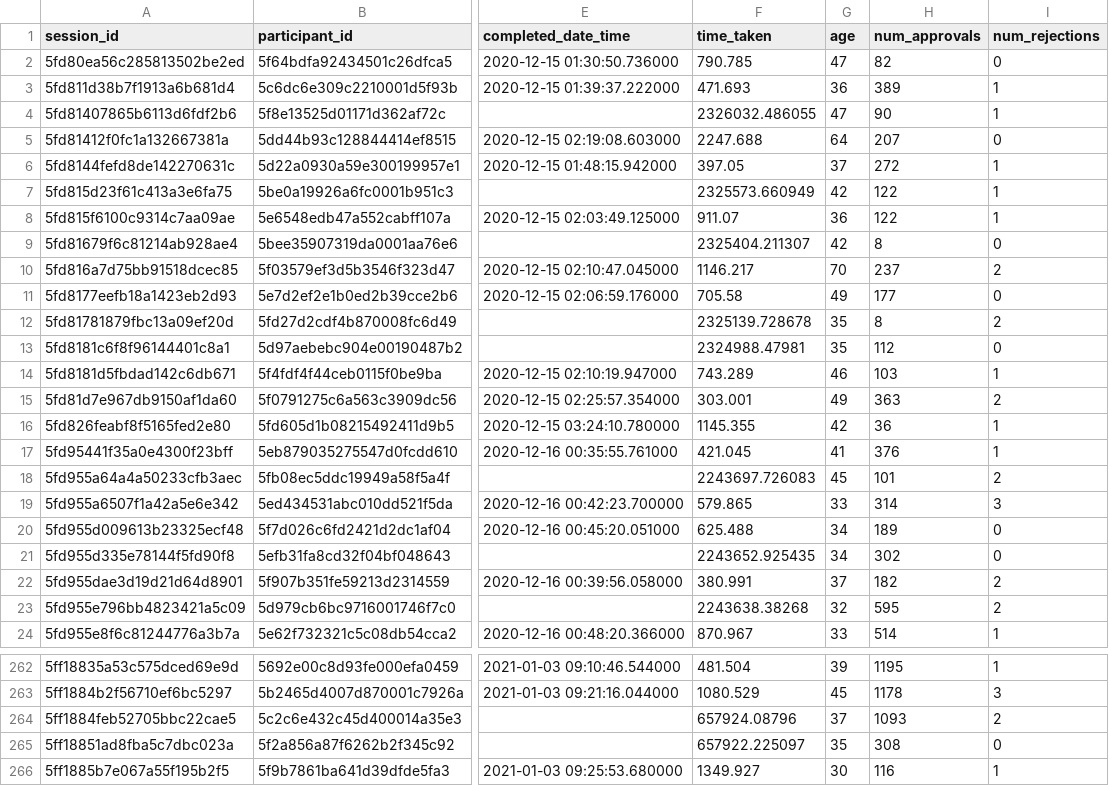
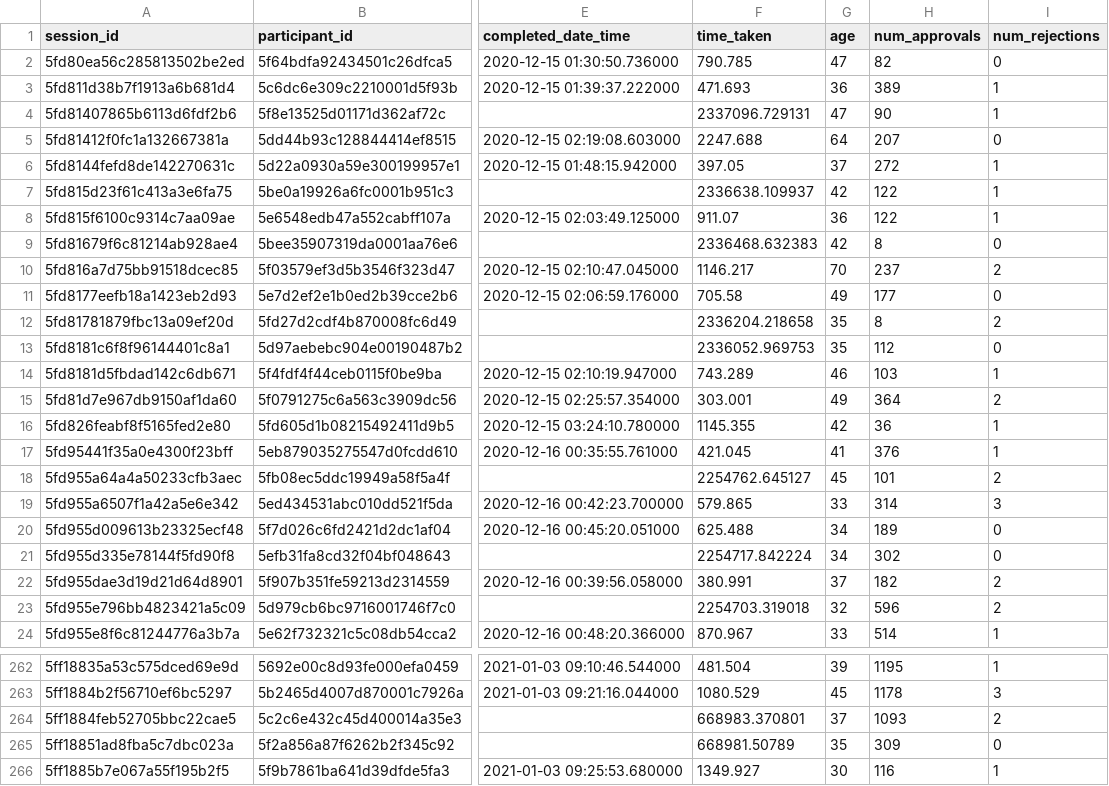
Before and after one commit to shirdekel/thesis, a CSV file: inst/extdata/export/prolific_export_5fd801122e636e10e21d282c.csv, drawn as a sheet; only a part is shown, gaps mark what is left out; the diff covers the shown part only; the diff names each change by its address in the sheet, - before the commit and + after, or states it on an @@ line.

```diff
--- a/inst/extdata/export/prolific_export_5fd801122e636e10e21d282c.csv
+++ b/inst/extdata/export/prolific_export_5fd801122e636e10e21d282c.csv
-F4 (time_taken): 2326032.486055
+F4 (time_taken): 2337096.729131
-F7 (time_taken): 2325573.660949
+F7 (time_taken): 2336638.109937
-F9 (time_taken): 2325404.211307
+F9 (time_taken): 2336468.632383
-F12 (time_taken): 2325139.728678
+F12 (time_taken): 2336204.218658
-F13 (time_taken): 2324988.47981
+F13 (time_taken): 2336052.969753
-H15 (num_approvals): 363
+H15 (num_approvals): 364
-F18 (time_taken): 2243697.726083
+F18 (time_taken): 2254762.645127
-F21 (time_taken): 2243652.925435
+F21 (time_taken): 2254717.842224
-F23 (time_taken): 2243638.38268
+F23 (time_taken): 2254703.319018
-H23 (num_approvals): 595
+H23 (num_approvals): 596
-F264 (time_taken): 657924.08796
+F264 (time_taken): 668983.370801
-F265 (time_taken): 657922.225097
+F265 (time_taken): 668981.50789
-H265 (num_approvals): 308
+H265 (num_approvals): 309
```
Also changed, not shown: 5 added rows and 83 edited cells elsewhere in this file, 2 other files.
